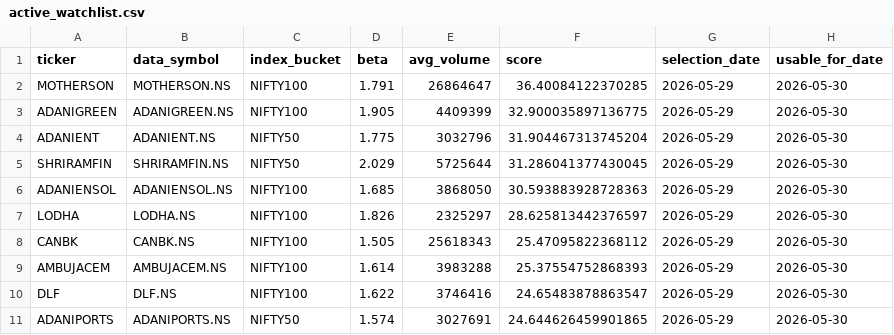
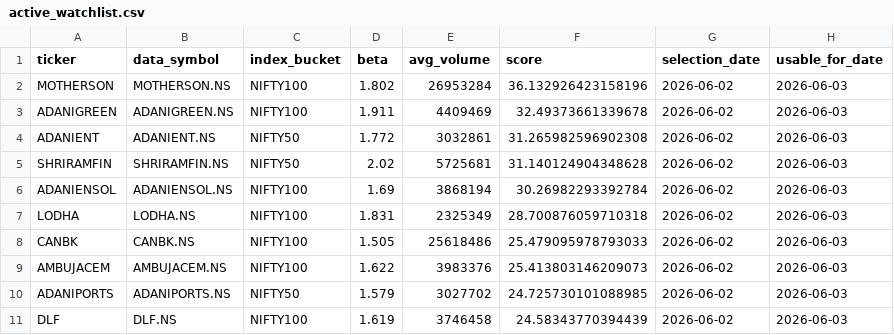
Before and after one commit to arun906/ScalpingApp, a CSV file: active_watchlist.csv, drawn as a sheet; only a part is shown; the diff covers the shown part only.

```diff
--- a/active_watchlist.csv
+++ b/active_watchlist.csv
@@ -1,11 +1,11 @@
 ticker,data_symbol,index_bucket,beta,avg_volume,score,selection_date,usable_for_date
-MOTHERSON,MOTHERSON.NS,NIFTY100,1.791,26864647,36.40084122370285,2026-05-29,2026-05-30
-ADANIGREEN,ADANIGREEN.NS,NIFTY100,1.905,4409399,32.900035897136775,2026-05-29,2026-05-30
-ADANIENT,ADANIENT.NS,NIFTY50,1.775,3032796,31.904467313745204,2026-05-29,2026-05-30
-SHRIRAMFIN,SHRIRAMFIN.NS,NIFTY50,2.029,5725644,31.286041377430045,2026-05-29,2026-05-30
-ADANIENSOL,ADANIENSOL.NS,NIFTY100,1.685,3868050,30.593883928728363,2026-05-29,2026-05-30
-LODHA,LODHA.NS,NIFTY100,1.826,2325297,28.625813442376597,2026-05-29,2026-05-30
-CANBK,CANBK.NS,NIFTY100,1.505,25618343,25.47095822368112,2026-05-29,2026-05-30
-AMBUJACEM,AMBUJACEM.NS,NIFTY100,1.614,3983288,25.37554752868393,2026-05-29,2026-05-30
-DLF,DLF.NS,NIFTY100,1.622,3746416,24.65483878863547,2026-05-29,2026-05-30
-ADANIPORTS,ADANIPORTS.NS,NIFTY50,1.574,3027691,24.644626459901865,2026-05-29,2026-05-30
+MOTHERSON,MOTHERSON.NS,NIFTY100,1.802,26953284,36.132926423158196,2026-06-02,2026-06-03
+ADANIGREEN,ADANIGREEN.NS,NIFTY100,1.911,4409469,32.49373661339678,2026-06-02,2026-06-03
+ADANIENT,ADANIENT.NS,NIFTY50,1.772,3032861,31.265982596902308,2026-06-02,2026-06-03
+SHRIRAMFIN,SHRIRAMFIN.NS,NIFTY50,2.02,5725681,31.140124904348628,2026-06-02,2026-06-03
+ADANIENSOL,ADANIENSOL.NS,NIFTY100,1.69,3868194,30.26982293392784,2026-06-02,2026-06-03
+LODHA,LODHA.NS,NIFTY100,1.831,2325349,28.700876059710318,2026-06-02,2026-06-03
+CANBK,CANBK.NS,NIFTY100,1.505,25618486,25.479095978793033,2026-06-02,2026-06-03
+AMBUJACEM,AMBUJACEM.NS,NIFTY100,1.622,3983376,25.413803146209073,2026-06-02,2026-06-03
+ADANIPORTS,ADANIPORTS.NS,NIFTY50,1.579,3027702,24.725730101088985,2026-06-02,2026-06-03
+DLF,DLF.NS,NIFTY100,1.619,3746458,24.58343770394439,2026-06-02,2026-06-03
```
Also changed, not shown: 1 added row, 1 removed row and 19 edited cells elsewhere in this file, watchlist_history.csv.
